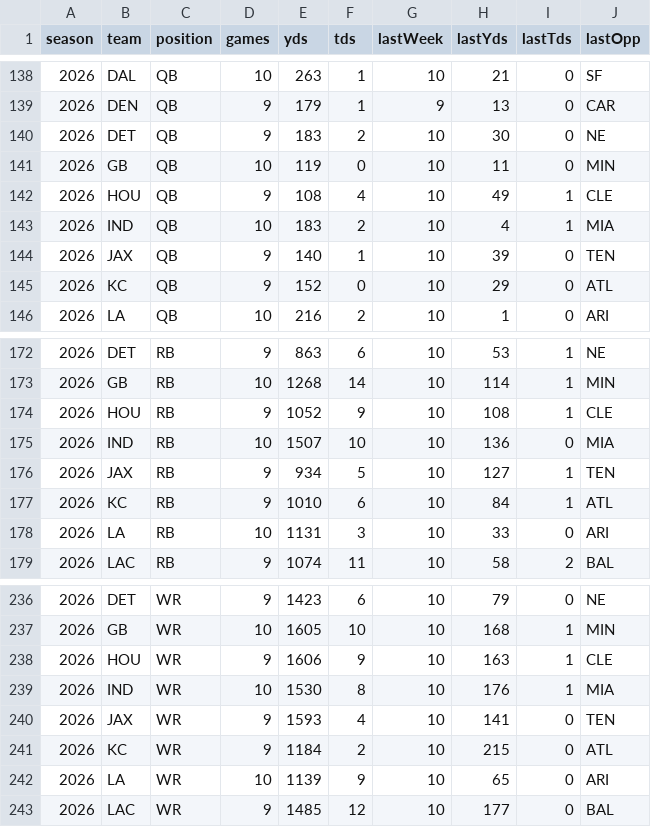
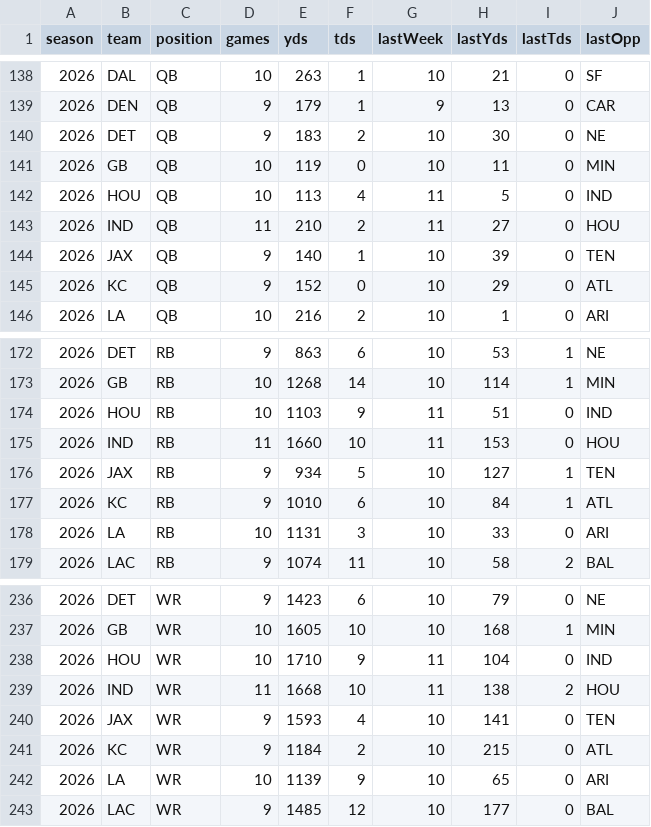
Before and after one commit to comitest22/fantasy-draft-lab, a CSV file: data/enrichment/td-defense-by-pos.csv, drawn as a sheet; only a part is shown, gaps mark what is left out; the diff covers the shown part only.

```diff
--- a/data/enrichment/td-defense-by-pos.csv
+++ b/data/enrichment/td-defense-by-pos.csv
@@ -141,4 +141,4 @@ season,team,position,games,yds,tds,lastWeek,lastYds,lastTds,lastOpp
 2026,GB,QB,10,119,0,10,11,0,MIN
-2026,HOU,QB,9,108,4,10,49,1,CLE
-2026,IND,QB,10,183,2,10,4,1,MIA
+2026,HOU,QB,10,113,4,11,5,0,IND
+2026,IND,QB,11,210,2,11,27,0,HOU
 2026,JAX,QB,9,140,1,10,39,0,TEN
@@ -173,4 +173,4 @@ season,team,position,games,yds,tds,lastWeek,lastYds,lastTds,lastOpp
 2026,GB,RB,10,1268,14,10,114,1,MIN
-2026,HOU,RB,9,1052,9,10,108,1,CLE
-2026,IND,RB,10,1507,10,10,136,0,MIA
+2026,HOU,RB,10,1103,9,11,51,0,IND
+2026,IND,RB,11,1660,10,11,153,0,HOU
 2026,JAX,RB,9,934,5,10,127,1,TEN
@@ -237,4 +237,4 @@ season,team,position,games,yds,tds,lastWeek,lastYds,lastTds,lastOpp
 2026,GB,WR,10,1605,10,10,168,1,MIN
-2026,HOU,WR,9,1606,9,10,163,1,CLE
-2026,IND,WR,10,1530,8,10,176,1,MIA
+2026,HOU,WR,10,1710,9,11,104,0,IND
+2026,IND,WR,11,1668,10,11,138,2,HOU
 2026,JAX,WR,9,1593,4,10,141,0,TEN
```
Also changed, not shown: 12 edited cells elsewhere in this file, data/enrichment/fantasy-points.csv, data/enrichment/nfl-schedule-2026.csv, 19 other files.
